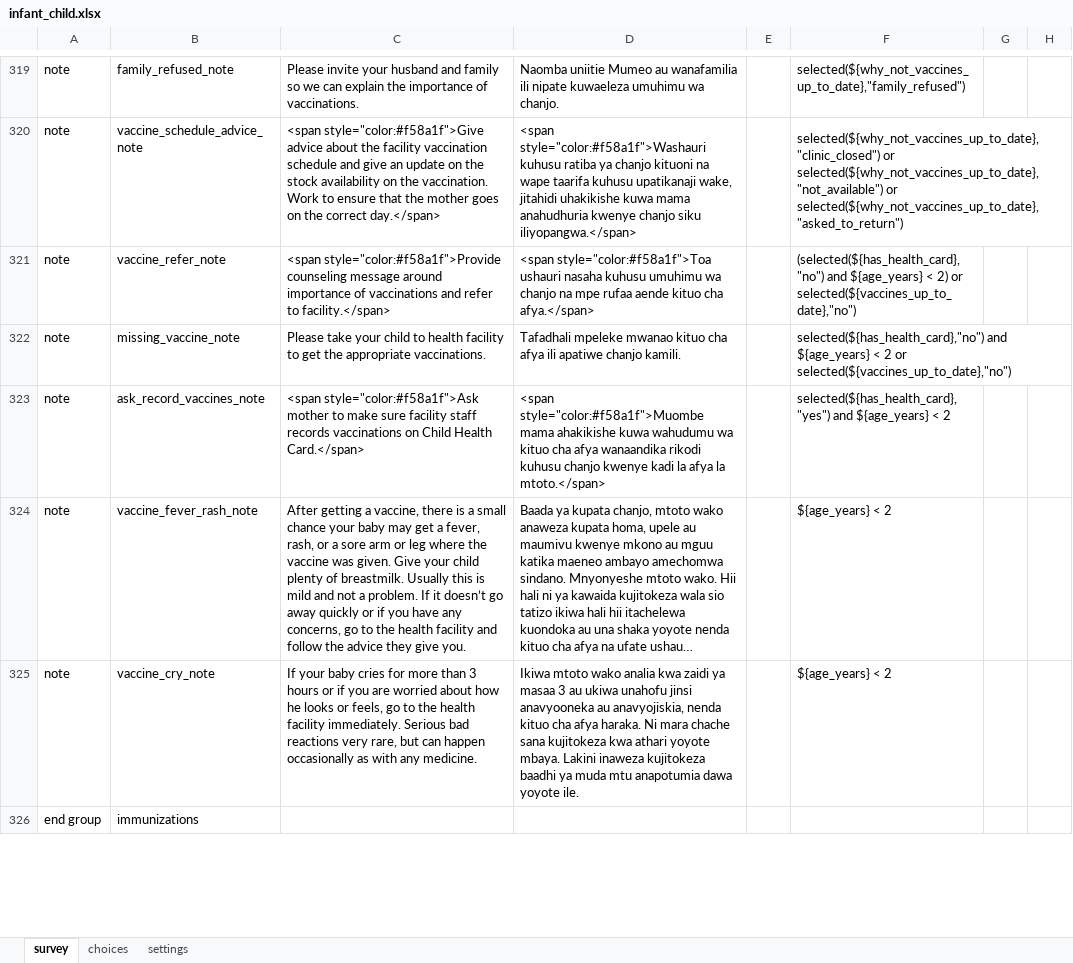
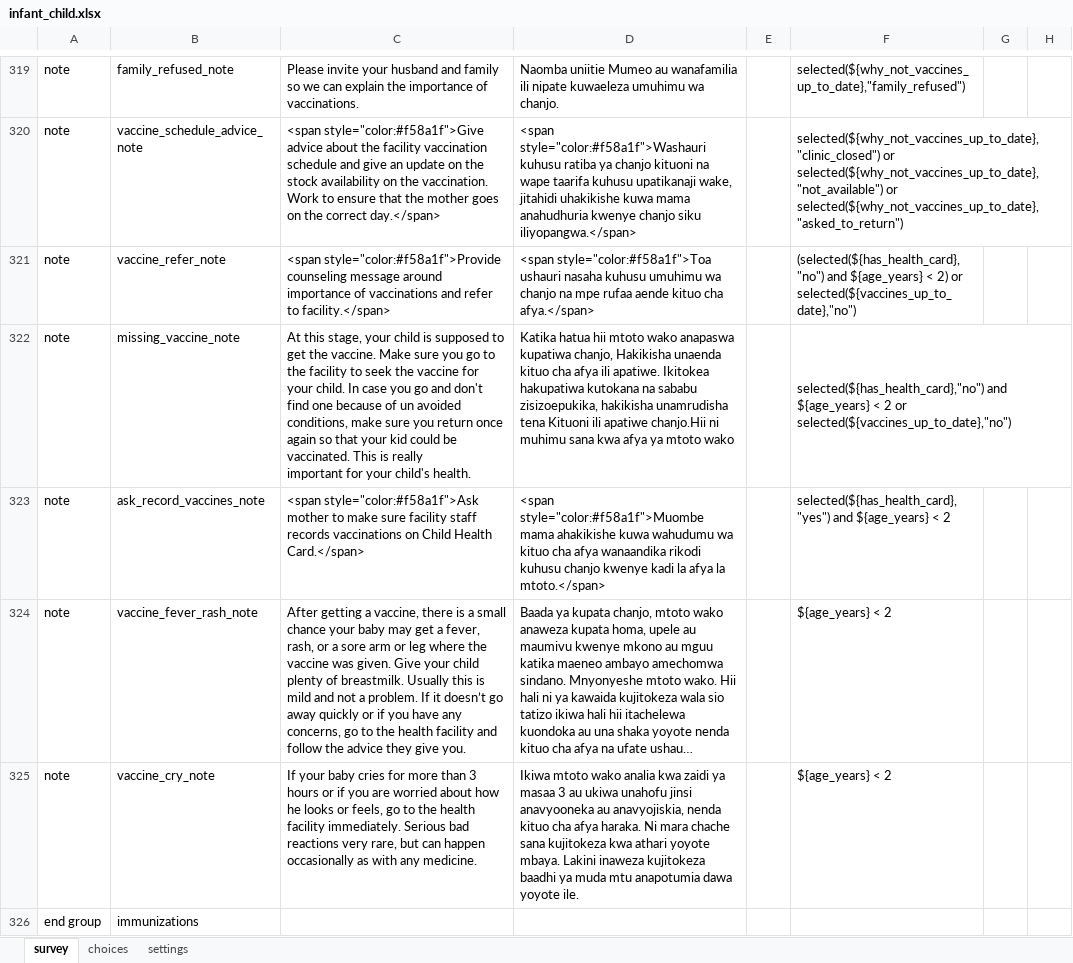
Before and after one commit to sookwalinga/cht-core, an Excel workbook: forms/app/infant_child.xlsx, sheet survey, drawn as a sheet; only a part is shown, gaps mark what is left out; long unchanged cells end in …; values as stored, in another font and other column widths than the file's, no borders; ↵ is a line break in a cell; the diff names each change by its address in the sheet, - before the commit and + after, or states it on an @@ line.

```diff
--- a/forms/app/infant_child.xlsx (sheet survey)
+++ b/forms/app/infant_child.xlsx (sheet survey)
-C322: Please take your child to health facility to get the appropriate vaccinations.
+C322: At this stage, your child is supposed to get the vaccine. Make sure you go to the facility to seek the vaccine for your child. In case you go and don't find one because of un avoided conditions, make sure you return once again so that your kid could be vaccinated. This is really ↵ important for your child's health.
-D322: Tafadhali mpeleke mwanao kituo cha afya ili apatiwe chanjo kamili.
+D322: Katika hatua hii mtoto wako anapaswa kupatiwa chanjo, Hakikisha unaenda kituo cha afya ili apatiwe. Ikitokea hakupatiwa kutokana na sababu zisizoepukika, hakikisha unamrudisha tena Kituoni ili apatiwe chanjo.Hii ni muhimu sana kwa afya ya mtoto wako
```
Also changed, not shown: 1 other file.
